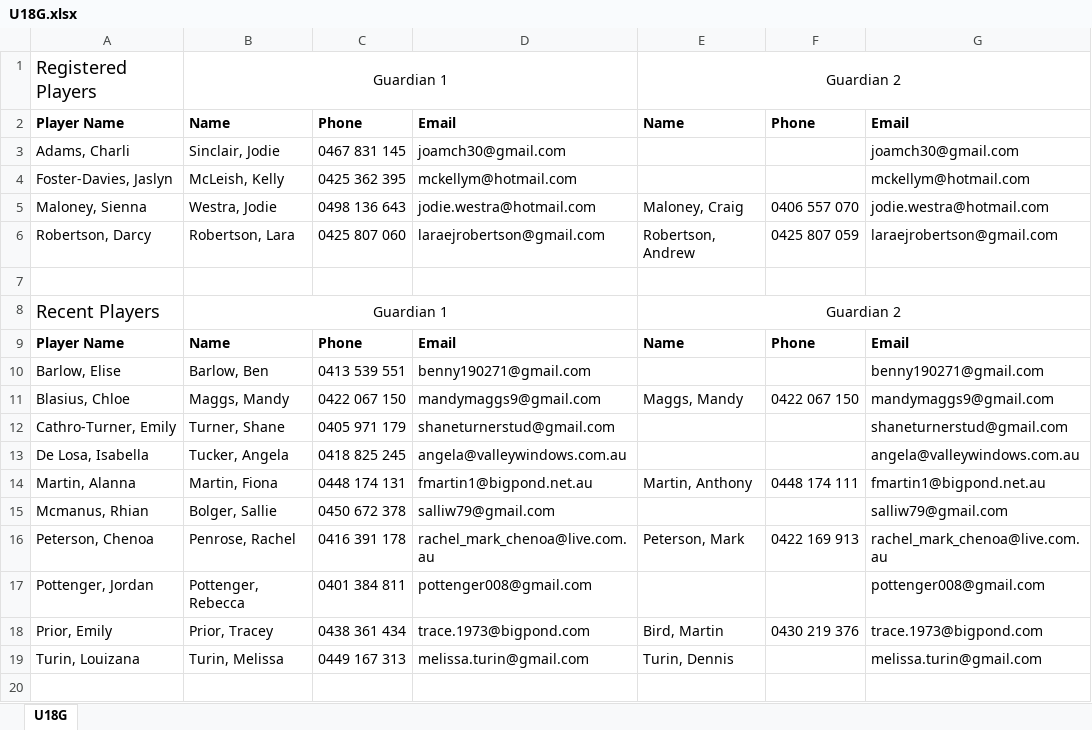
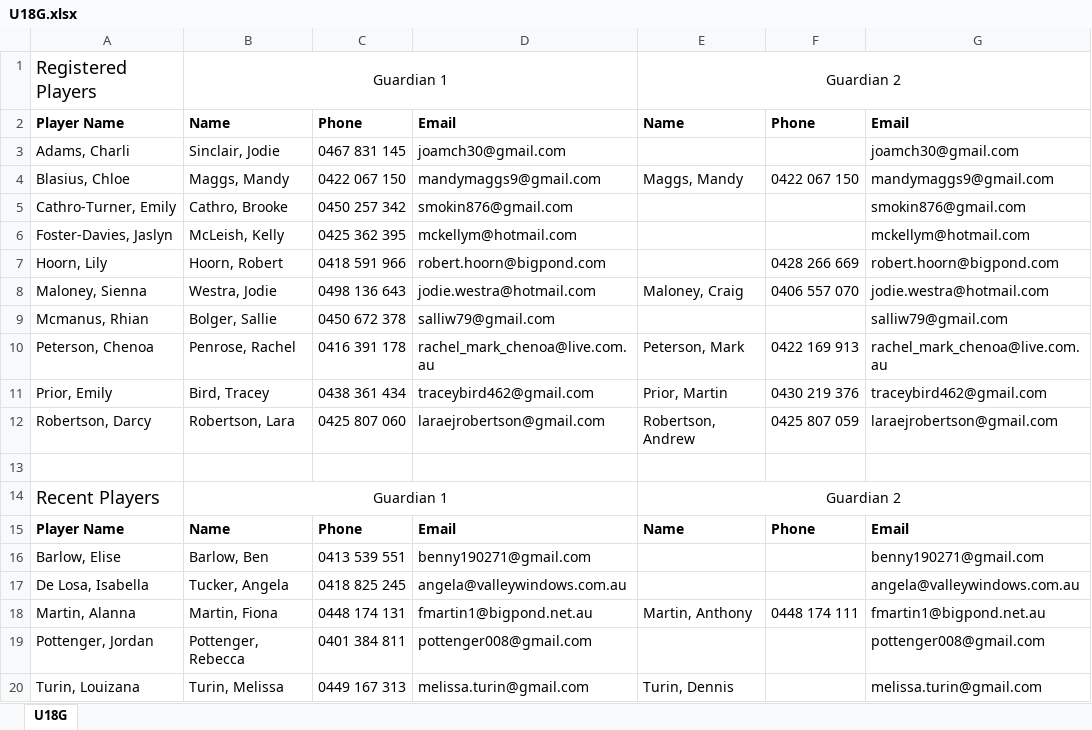
Before and after one commit to andrewcrobertson/bjfc, an Excel workbook: static/contact/U18G.xlsx, sheet U18G, drawn as a sheet; values as stored, in another font and other column widths than the file's, no borders; removed rows and columns are numbered as before the commit, all else as after; the diff names each change by its address in the sheet, - before the commit and + after, or states it on an @@ line.

```diff
--- a/static/contact/U18G.xlsx (sheet U18G)
+++ b/static/contact/U18G.xlsx (sheet U18G)
@@ row 11 moved to row 4: Blasius, Chloe @@
+row 5: Cathro-Turner, Emily | Cathro, Brooke | 0450 257 342 | smokin876@gmail.com |  |  | smokin876@gmail.com
+row 7: Hoorn, Lily | Hoorn, Robert | 0418 591 966 | robert.hoorn@bigpond.com |  | 0428 266 669 | robert.hoorn@bigpond.com
@@ row 15 moved to row 9: Mcmanus, Rhian @@
@@ row 16 moved to row 10: Peterson, Chenoa @@
+row 11: Prior, Emily | Bird, Tracey | 0438 361 434 | traceybird462@gmail.com | Prior, Martin | 0430 219 376 | traceybird462@gmail.com
-row 12: Cathro-Turner, Emily | Turner, Shane | 0405 971 179 | shaneturnerstud@gmail.com |  |  | shaneturnerstud@gmail.com
-row 18: Prior, Emily | Prior, Tracey | 0438 361 434 | trace.1973@bigpond.com | Bird, Martin | 0430 219 376 | trace.1973@bigpond.com
```
Also changed, not shown: static/contact/U09M.xlsx, static/contact/U10M.xlsx, 31 other files.
